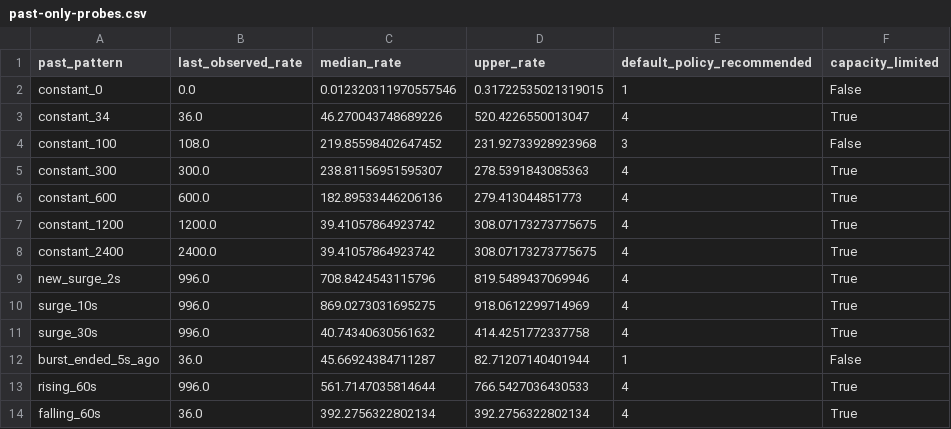
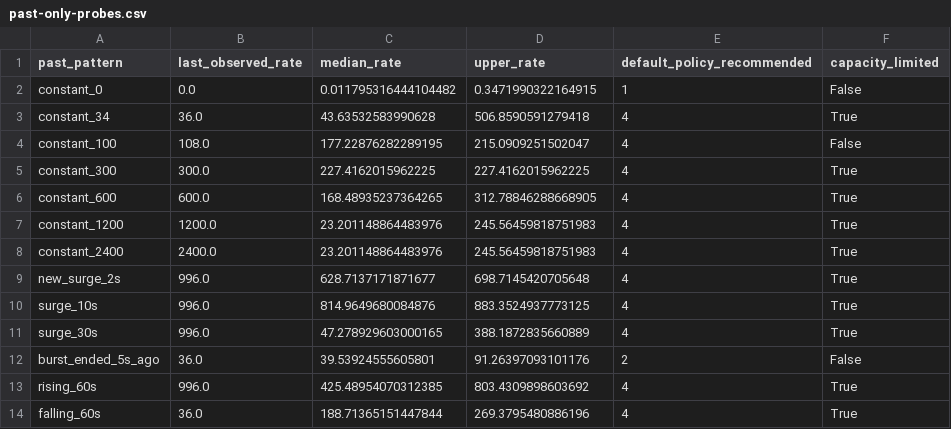
Before and after one commit to 1amKhush/StreamScale, a CSV file: docs/results/capacity-12/model-analysis/past-only-probes.csv, drawn as a sheet.

```diff
--- a/docs/results/capacity-12/model-analysis/past-only-probes.csv
+++ b/docs/results/capacity-12/model-analysis/past-only-probes.csv
@@ -1,14 +1,14 @@
 past_pattern,last_observed_rate,median_rate,upper_rate,default_policy_recommended,capacity_limited
-constant_0,0.0,0.012320311970557546,0.31722535021319015,1,False
-constant_34,36.0,46.270043748689226,520.4226550013047,4,True
-constant_100,108.0,219.85598402647452,231.92733928923968,3,False
-constant_300,300.0,238.81156951595307,278.5391843085363,4,True
-constant_600,600.0,182.89533446206136,279.413044851773,4,True
-constant_1200,1200.0,39.41057864923742,308.07173273775675,4,True
-constant_2400,2400.0,39.41057864923742,308.07173273775675,4,True
-new_surge_2s,996.0,708.8424543115796,819.5489437069946,4,True
-surge_10s,996.0,869.0273031695275,918.0612299714969,4,True
-surge_30s,996.0,40.74340630561632,414.4251772337758,4,True
-burst_ended_5s_ago,36.0,45.66924384711287,82.71207140401944,1,False
-rising_60s,996.0,561.7147035814644,766.5427036430533,4,True
-falling_60s,36.0,392.2756322802134,392.2756322802134,4,True
+constant_0,0.0,0.011795316444104482,0.3471990322164915,1,False
+constant_34,36.0,43.63532583990628,506.8590591279418,4,True
+constant_100,108.0,177.22876282289195,215.0909251502047,4,False
+constant_300,300.0,227.4162015962225,227.4162015962225,4,True
+constant_600,600.0,168.48935237364265,312.78846288668905,4,True
+constant_1200,1200.0,23.201148864483976,245.56459818751983,4,True
+constant_2400,2400.0,23.201148864483976,245.56459818751983,4,True
+new_surge_2s,996.0,628.7137171871677,698.7145420705648,4,True
+surge_10s,996.0,814.9649680084876,883.3524937773125,4,True
+surge_30s,996.0,47.278929603000165,388.1872835660889,4,True
+burst_ended_5s_ago,36.0,39.53924555605801,91.26397093101176,2,False
+rising_60s,996.0,425.48954070312385,803.4309898603692,4,True
+falling_60s,36.0,188.71365151447844,269.3795480886196,4,True
```
Also changed, not shown: docs/results/capacity-12/model-analysis/validation-slices.csv, 33 other files.
